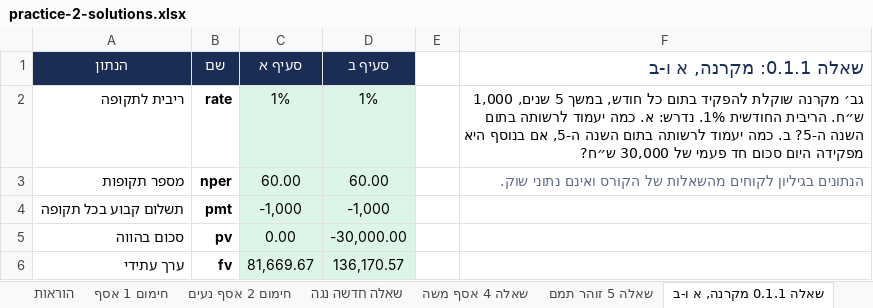
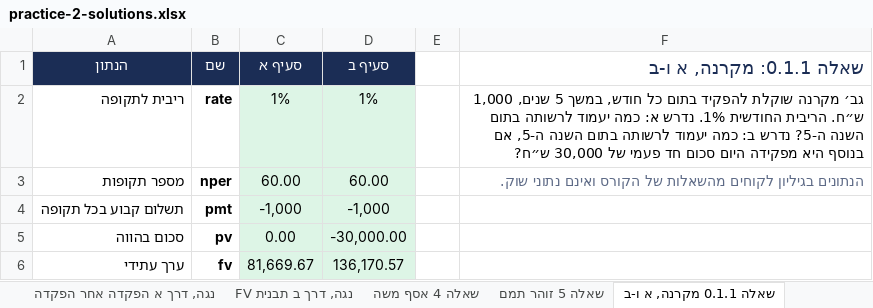
Before and after one commit to shaytsaban/colman-finance-for-managers-mba, an Excel workbook: materials/practice-2-solutions.xlsx, sheet שאלה 0.1.1 מקרנה, א ו-ב, drawn as a sheet; values as stored, in another font and other column widths than the file's, no borders; the diff names each change by its address in the sheet, - before the commit and + after, or states it on an @@ line.

```diff
--- a/materials/practice-2-solutions.xlsx (sheet שאלה 0.1.1 מקרנה, א ו-ב)
+++ b/materials/practice-2-solutions.xlsx (sheet שאלה 0.1.1 מקרנה, א ו-ב)
-sheet tab: שאלה חדשה נגה
+sheet tab: נגה, דרך א הפקדה אחר הפקדה
+sheet tab: נגה, דרך ב תבנית FV
-F2 (שאלה 0.1.1: מקרנה, א ו-ב): …החודשית 1%. נדרש: א. כמה יעמוד לרשותה בתום השנה ה-5? ב. כמה יעמוד…
+F2 (שאלה 0.1.1: מקרנה, א ו-ב): …החודשית 1%. נדרש א: כמה יעמוד לרשותה בתום השנה ה-5? נדרש ב: כמה יעמוד…
```
Also changed, not shown: sheet הוראות, sheet נגה, דרך א הפקדה אחר הפקדה, sheet שאלה 6 אבנר, sheet תרגיל מסכם אור ים, sheet טלטול 2 המכונה, other sheet tabs, materials/practice-1-solutions.xlsx, materials/practice-1.xlsx, 19 other files.
